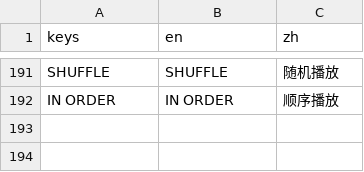
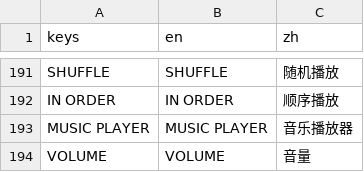
Before and after one commit to XLBen/tteris, a CSV file: assets/localization/localization.csv, drawn as a sheet; only a part is shown, gaps mark what is left out.

```diff
--- a/assets/localization/localization.csv
+++ b/assets/localization/localization.csv
@@ -198 +198,3 @@ SHUFFLE,SHUFFLE,随机播放
 IN ORDER,IN ORDER,顺序播放
+MUSIC PLAYER,MUSIC PLAYER,音乐播放器
+VOLUME,VOLUME,音量
```
Also changed, not shown: 42 other files.
